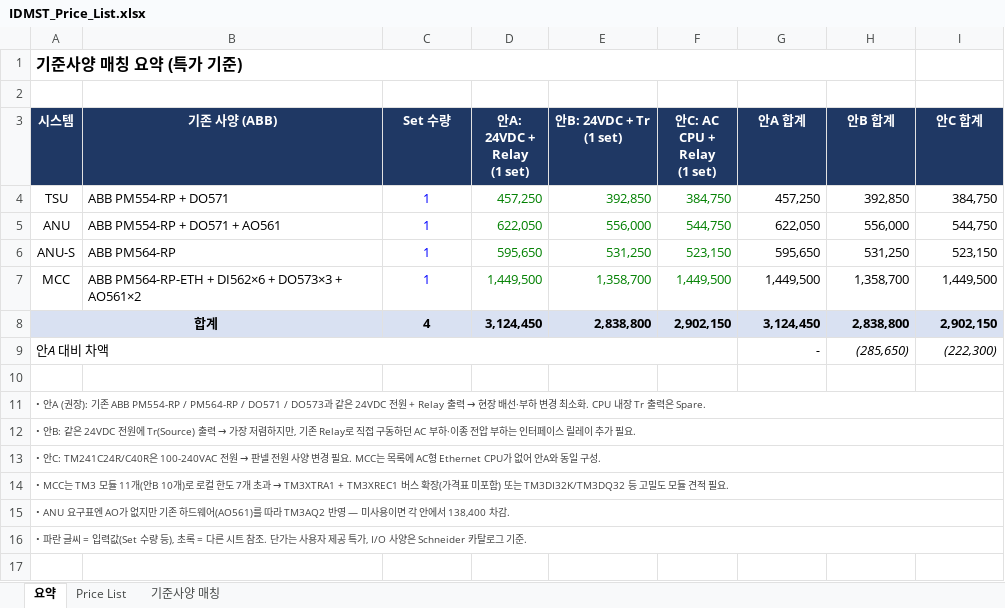
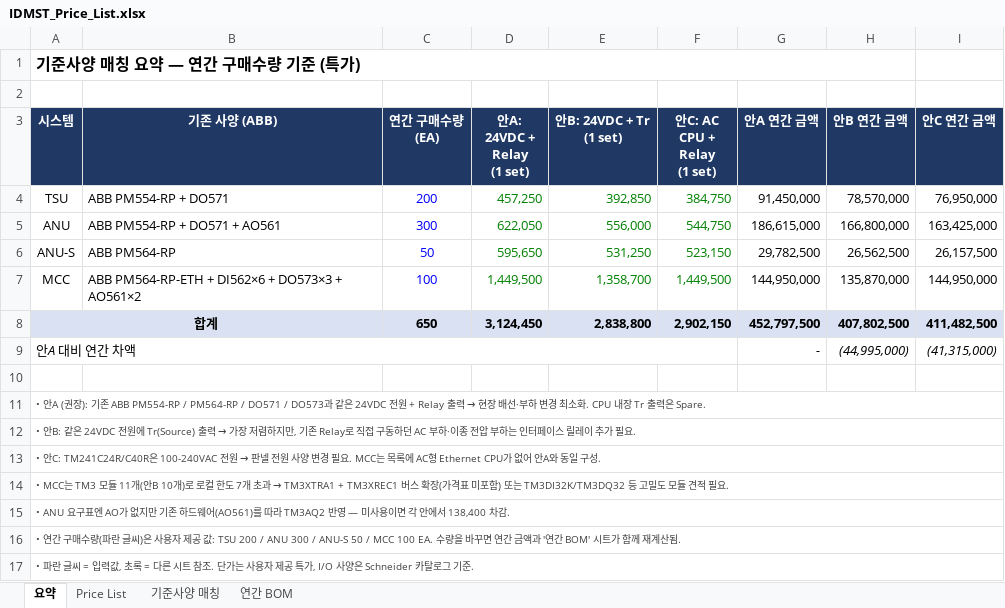
Before and after one commit to bmk3037/New-Project, an Excel workbook: IDMST_Price_List.xlsx, sheet 요약, drawn as a sheet; values as stored, in another font and other column widths than the file's, no borders; removed rows and columns are numbered as before the commit, all else as after; ↵ is a line break in a cell; the diff names each change by its address in the sheet, - before the commit and + after, or states it on an @@ line.

```diff
--- a/IDMST_Price_List.xlsx (sheet 요약)
+++ b/IDMST_Price_List.xlsx (sheet 요약)
+sheet tab: 연간 BOM
-A1 (시스템): 기준사양 매칭 요약 (특가 기준)
+A1 (시스템): 기준사양 매칭 요약 — 연간 구매수량 기준 (특가)
-C3: Set 수량
+C3: 연간 구매수량 ↵ (EA)
-G3: 안A 합계
+G3: 안A 연간 금액
-H3: 안B 합계
+H3: 안B 연간 금액
-I3: 안C 합계
+I3: 안C 연간 금액
-C4 (연간 구매수량 (EA)): 1
+C4 (연간 구매수량 (EA)): 200
-G4 (안A 연간 금액): 457,250
+G4 (안A 연간 금액): 91,450,000
-H4 (안B 연간 금액): 392,850
+H4 (안B 연간 금액): 78,570,000
-I4 (안C 연간 금액): 384,750
+I4 (안C 연간 금액): 76,950,000
-C5 (연간 구매수량 (EA)): 1
+C5 (연간 구매수량 (EA)): 300
-G5 (안A 연간 금액): 622,050
+G5 (안A 연간 금액): 186,615,000
-H5 (안B 연간 금액): 556,000
+H5 (안B 연간 금액): 166,800,000
-I5 (안C 연간 금액): 544,750
+I5 (안C 연간 금액): 163,425,000
-C6 (연간 구매수량 (EA)): 1
+C6 (연간 구매수량 (EA)): 50
-G6 (안A 연간 금액): 595,650
+G6 (안A 연간 금액): 29,782,500
-H6 (안B 연간 금액): 531,250
+H6 (안B 연간 금액): 26,562,500
-I6 (안C 연간 금액): 523,150
+I6 (안C 연간 금액): 26,157,500
-C7 (연간 구매수량 (EA)): 1
+C7 (연간 구매수량 (EA)): 100
-G7 (안A 연간 금액): 1,449,500
+G7 (안A 연간 금액): 144,950,000
-H7 (안B 연간 금액): 1,358,700
+H7 (안B 연간 금액): 135,870,000
-I7 (안C 연간 금액): 1,449,500
+I7 (안C 연간 금액): 144,950,000
-C8 (연간 구매수량 (EA)): 4
+C8 (연간 구매수량 (EA)): 650
-G8 (안A 연간 금액): 3,124,450
+G8 (안A 연간 금액): 452,797,500
-H8 (안B 연간 금액): 2,838,800
+H8 (안B 연간 금액): 407,802,500
-I8 (안C 연간 금액): 2,902,150
+I8 (안C 연간 금액): 411,482,500
-row 9: 안A 대비 차액 |  |  |  |  |  | - | (285,650) | (222,300)
+row 9: 안A 대비 연간 차액 |  |  |  |  |  | - | (44,995,000) | (41,315,000)
-A16 (시스템): • 파란 글씨 = 입력값(Set 수량 등), 초록 = 다른 시트 참조. 단가는 사용자 제공 특가, I/O 사양은 Schneider 카탈로그 기준.
+A16 (시스템): • 연간 구매수량(파란 글씨)은 사용자 제공 값: TSU 200 / ANU 300 / ANU-S 50 / MCC 100 EA. 수량을 바꾸면 연간 금액과 '연간 BOM' 시트가 함께 재계산됨.
+row 17: • 파란 글씨 = 입력값, 초록 = 다른 시트 참조. 단가는 사용자 제공 특가, I/O 사양은 Schneider 카탈로그 기준.
```
Also changed, not shown: sheet 기준사양 매칭.
